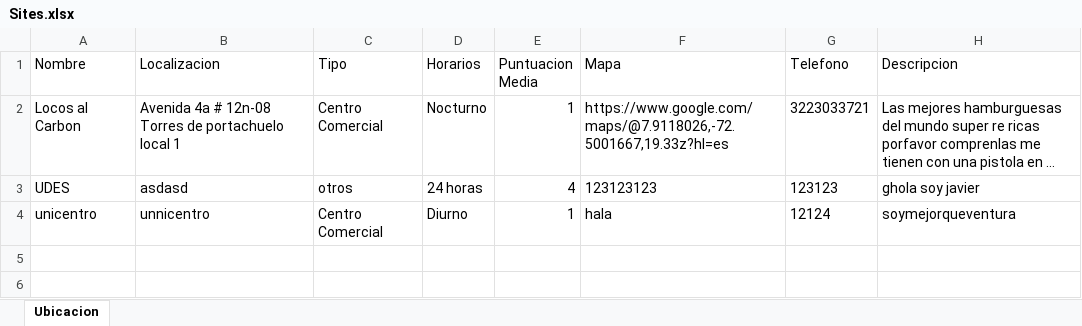
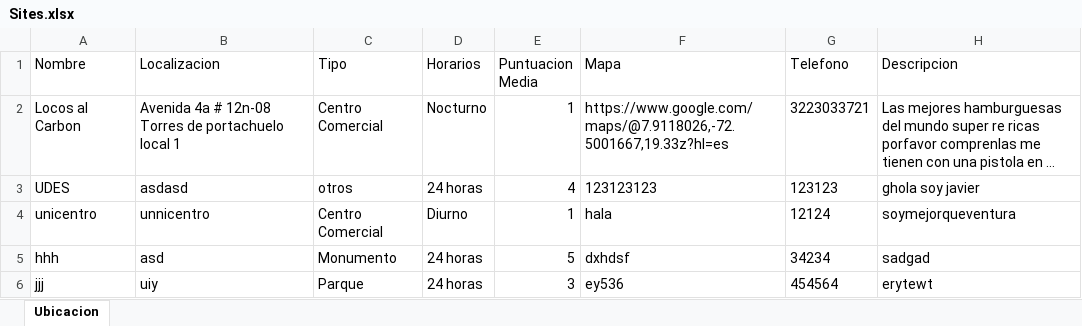
Before and after one commit to davidgonzalocordon/Motivator-main, an Excel workbook: Sites.xlsx, sheet Ubicacion, drawn as a sheet; long unchanged cells end in …; values as stored, in another font and other column widths than the file's, no borders; the diff names each change by its address in the sheet, - before the commit and + after, or states it on an @@ line.

```diff
--- a/Sites.xlsx (sheet Ubicacion)
+++ b/Sites.xlsx (sheet Ubicacion)
+row 5: hhh | asd | Monumento | 24 horas | 5 | dxhdsf | 34234 | sadgad
+row 6: jjj | uiy | Parque | 24 horas | 3 | ey536 | 454564 | erytewt
```
Also changed, not shown: Users.xlsx, 51 other files.
